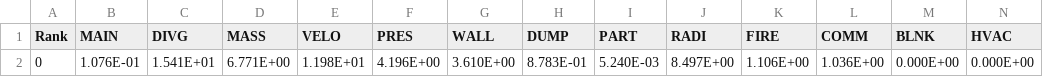
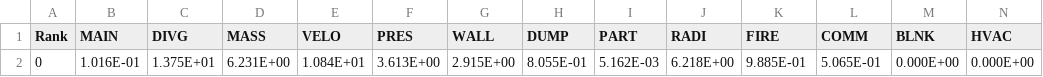
Before and after one commit to simvue-io/connectors-fds, a CSV file: examples/example_results/supply_exhaust_vents_cpu.csv, drawn as a sheet; only a part is shown; removed rows and columns are numbered as before the commit, all else as after; rows hold the shown columns only; the diff names each change by its address in the sheet, - before the commit and + after, or states it on an @@ line.

```diff
--- a/examples/example_results/supply_exhaust_vents_cpu.csv
+++ b/examples/example_results/supply_exhaust_vents_cpu.csv
-row 2: 0 | 1.076E-01 | 1.541E+01 | 6.771E+00 | 1.198E+01 | 4.196E+00 | 3.610E+00 | 8.783E-01 | 5.240E-03 | 8.497E+00 | 1.106E+00 | 1.036E+00 | 0.000E+00 | 0.000E+00
+row 2: 0 | 1.016E-01 | 1.375E+01 | 6.231E+00 | 1.084E+01 | 3.613E+00 | 2.915E+00 | 8.055E-01 | 5.162E-03 | 6.218E+00 | 9.885E-01 | 5.065E-01 | 0.000E+00 | 0.000E+00
```
Also changed, not shown: examples/example_results/supply_exhaust_vents_steps.csv, examples/results/supply_exhaust_vents_devc.csv, 53 other files.
